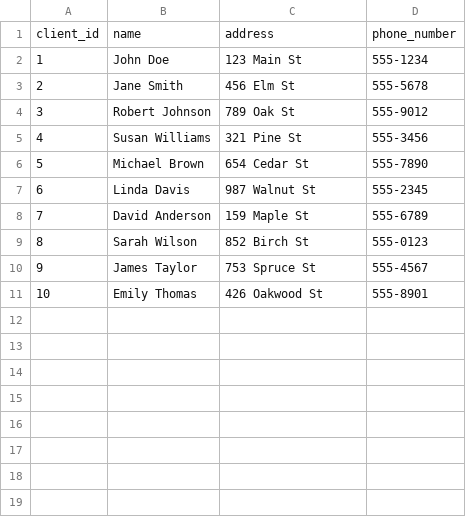
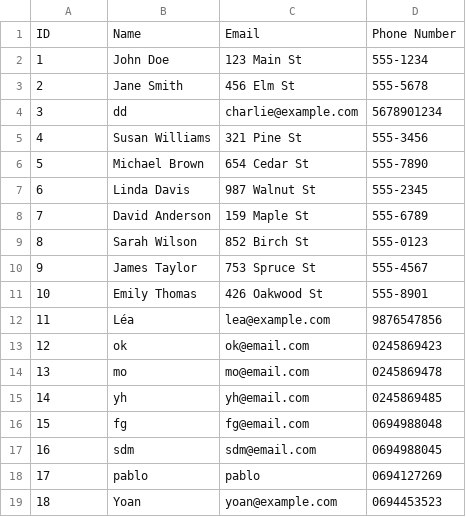
Before and after one commit to Mariama310/PROJET--1-, a CSV file: test_class_client.csv, drawn as a sheet.

```diff
--- a/test_class_client.csv
+++ b/test_class_client.csv
@@ -1,5 +1,5 @@
-client_id,name,address,phone_number
+ID,Name,Email,Phone Number
 1,John Doe,123 Main St,555-1234
 2,Jane Smith,456 Elm St,555-5678
-3,Robert Johnson,789 Oak St,555-9012
+3,dd,charlie@example.com,5678901234
 4,Susan Williams,321 Pine St,555-3456
@@ -11 +11,9 @@ client_id,name,address,phone_number
 10,Emily Thomas,426 Oakwood St,555-8901
+11,Léa,lea@example.com,9876547856
+12,ok,ok@email.com,0245869423
+13,mo,mo@email.com,0245869478
+14,yh,yh@email.com,0245869485
+15,fg,fg@email.com,0694988048
+16,sdm,sdm@email.com,0694988045
+17,pablo,pablo,0694127269
+18,Yoan,yoan@example.com,0694453523
```
Also changed, not shown: test_class_order.csv, test_class_product.csv, 1 other file.
